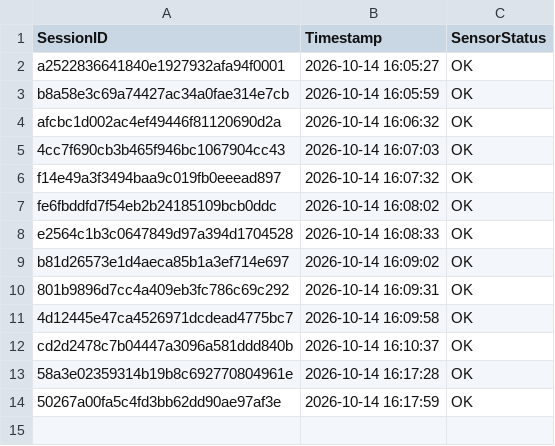
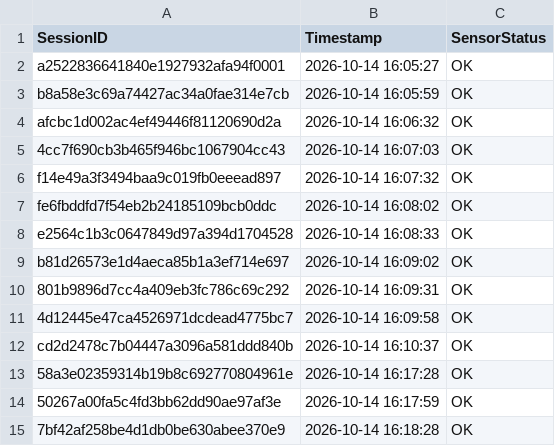
Before and after one commit to brunnojob/hardware-firmware-inventory-bridge, a CSV file: data_feed_telemetry.csv, drawn as a sheet; the diff names each change by its address in the sheet, - before the commit and + after, or states it on an @@ line.

Commit message:
﻿chore(telemetry): update sensor readings log 7bf42af258be4d1db0be630abee370e9
Simulated telemetry ping for IoT data ingestion test.

Co-authored-by: brunnojob <contato@brunnodev.store>

```diff
--- a/data_feed_telemetry.csv
+++ b/data_feed_telemetry.csv
+row 15: 7bf42af258be4d1db0be630abee370e9 | 2026-10-14 16:18:28 | OK
```
